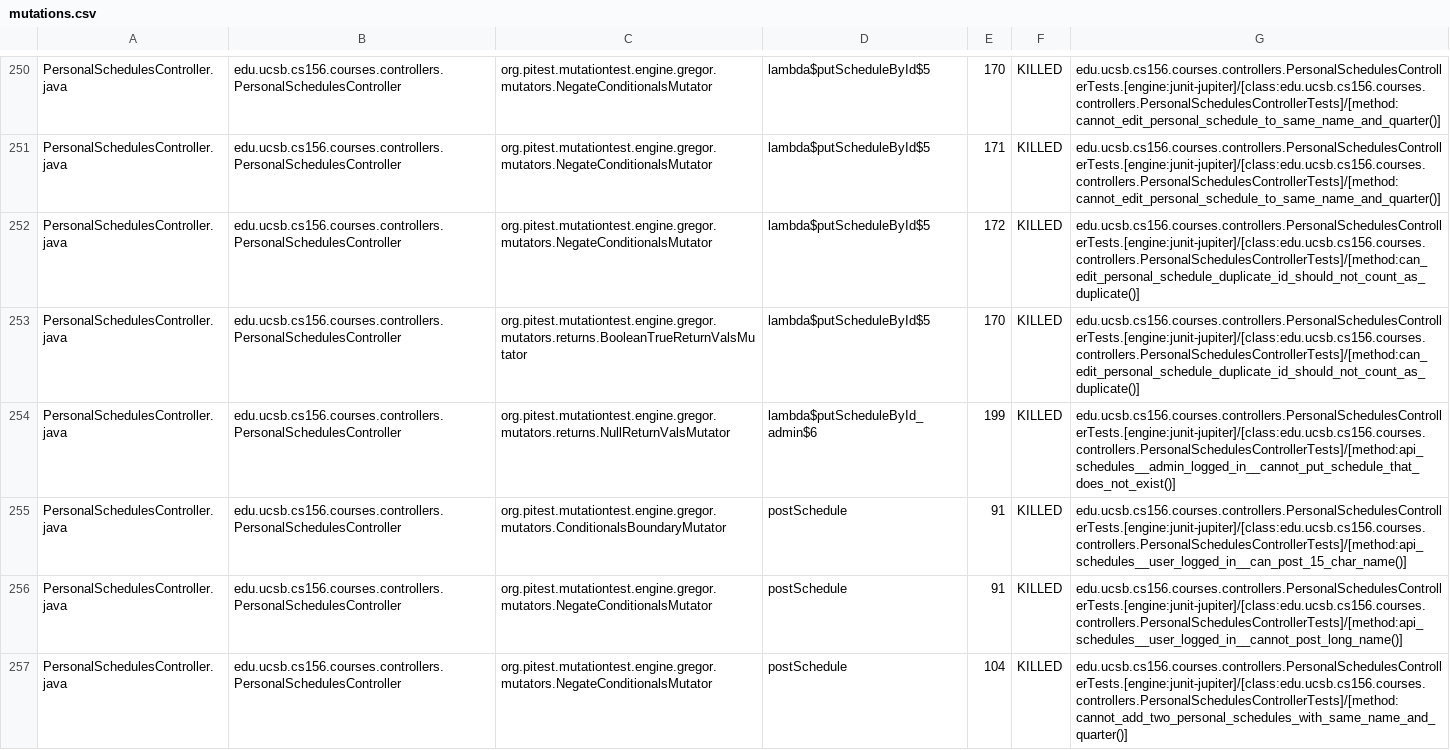
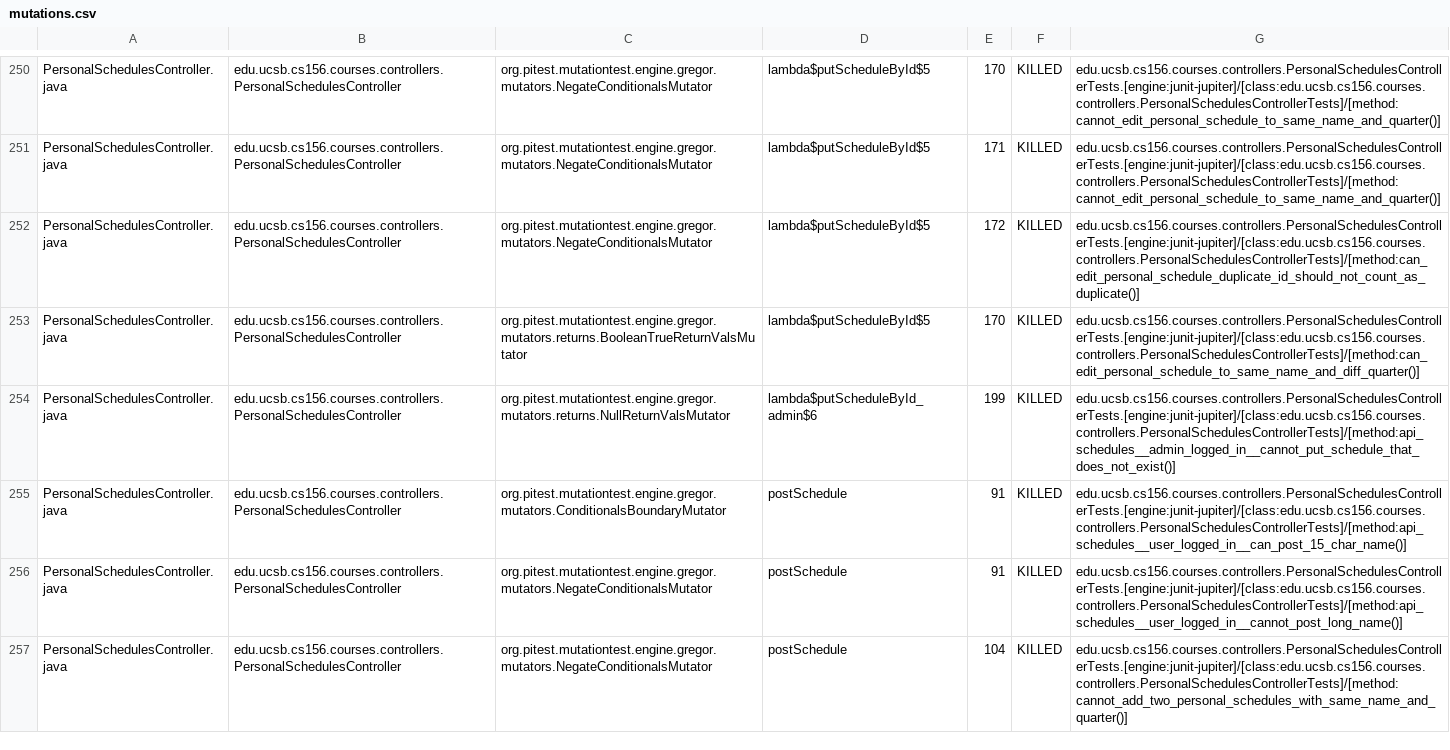
Before and after one commit to ucsb-cs156-s25/proj-courses-s25-05, a CSV file: prs/37/pitest/mutations.csv, drawn as a sheet; only a part is shown, gaps mark what is left out; the diff covers the shown part only.

Commit message:
Deploying to gh-pages from @ ucsb-cs156-s25/proj-courses-s25-05@64f886ee6dae67b7910c5e9be60d3a7647f6d83c 🚀

```diff
--- a/prs/37/pitest/mutations.csv
+++ b/prs/37/pitest/mutations.csv
@@ -252,3 +252,3 @@ PersonalSchedulesController.java,edu.ucsb.cs156.courses.controllers.PersonalSche
 PersonalSchedulesController.java,edu.ucsb.cs156.courses.controllers.PersonalSchedulesController,org.pitest.mutationtest.engine.gregor.mutators.NegateConditionalsMutator,lambda$putScheduleById$5,172,KILLED,edu.ucsb.cs156.courses.controllers.PersonalSchedulesControllerTests.[engine:junit-jupiter]/[class:edu.ucsb.cs156.courses.controllers.PersonalSchedulesControllerTests]/[method:can_edit_personal_schedule_duplicate_id_should_not_count_as_duplicate()]
-PersonalSchedulesController.java,edu.ucsb.cs156.courses.controllers.PersonalSchedulesController,org.pitest.mutationtest.engine.gregor.mutators.returns.BooleanTrueReturnValsMutator,lambda$putScheduleById$5,170,KILLED,edu.ucsb.cs156.courses.controllers.PersonalSchedulesControllerTests.[engine:junit-jupiter]/[class:edu.ucsb.cs156.courses.controllers.PersonalSchedulesControllerTests]/[method:can_edit_personal_schedule_duplicate_id_should_not_count_as_duplicate()]
+PersonalSchedulesController.java,edu.ucsb.cs156.courses.controllers.PersonalSchedulesController,org.pitest.mutationtest.engine.gregor.mutators.returns.BooleanTrueReturnValsMutator,lambda$putScheduleById$5,170,KILLED,edu.ucsb.cs156.courses.controllers.PersonalSchedulesControllerTests.[engine:junit-jupiter]/[class:edu.ucsb.cs156.courses.controllers.PersonalSchedulesControllerTests]/[method:can_edit_personal_schedule_to_same_name_and_diff_quarter()]
 PersonalSchedulesController.java,edu.ucsb.cs156.courses.controllers.PersonalSchedulesController,org.pitest.mutationtest.engine.gregor.mutators.returns.NullReturnValsMutator,lambda$putScheduleById_admin$6,199,KILLED,edu.ucsb.cs156.courses.controllers.PersonalSchedulesControllerTests.[engine:junit-jupiter]/[class:edu.ucsb.cs156.courses.controllers.PersonalSchedulesControllerTests]/[method:api_schedules__admin_logged_in__cannot_put_schedule_that_does_not_exist()]
```
Also changed, not shown: 1 added row, 1 removed row and 59 edited cells elsewhere in this file, 47 other files.
